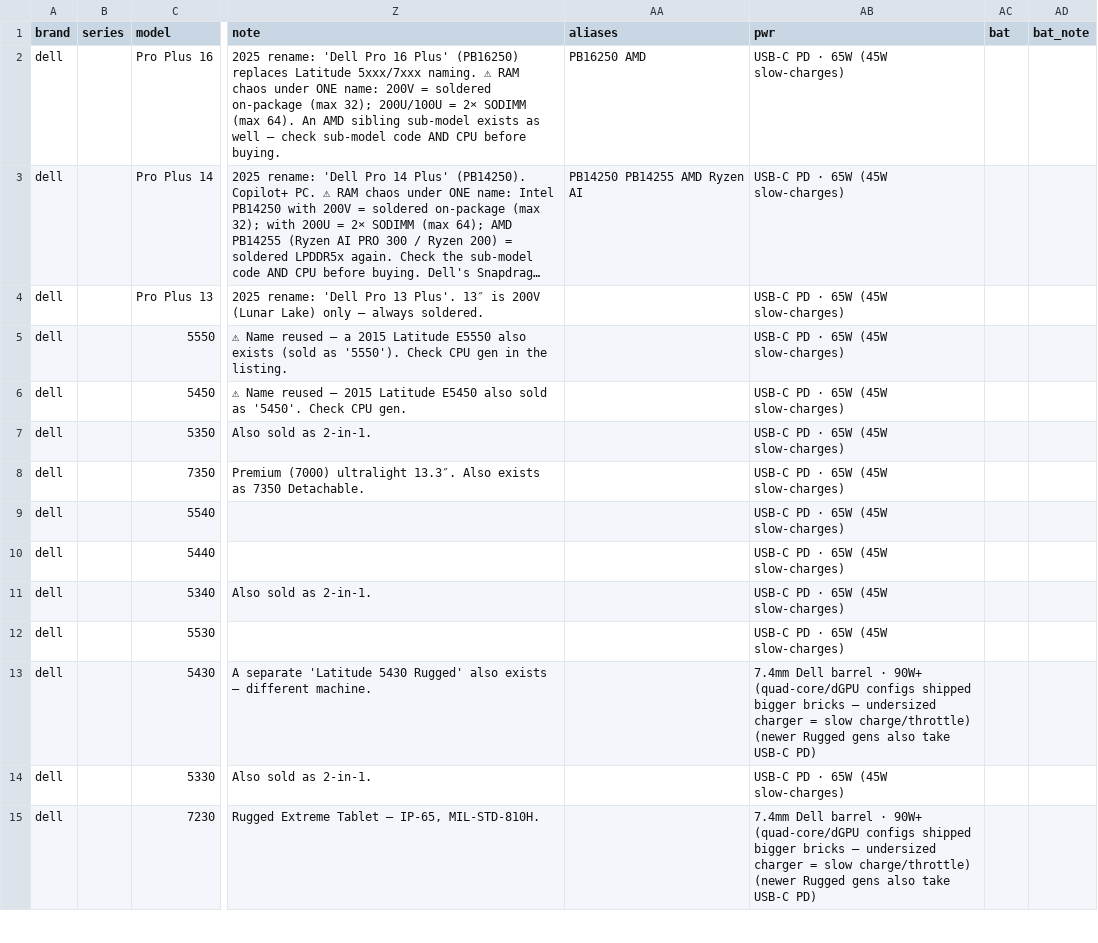
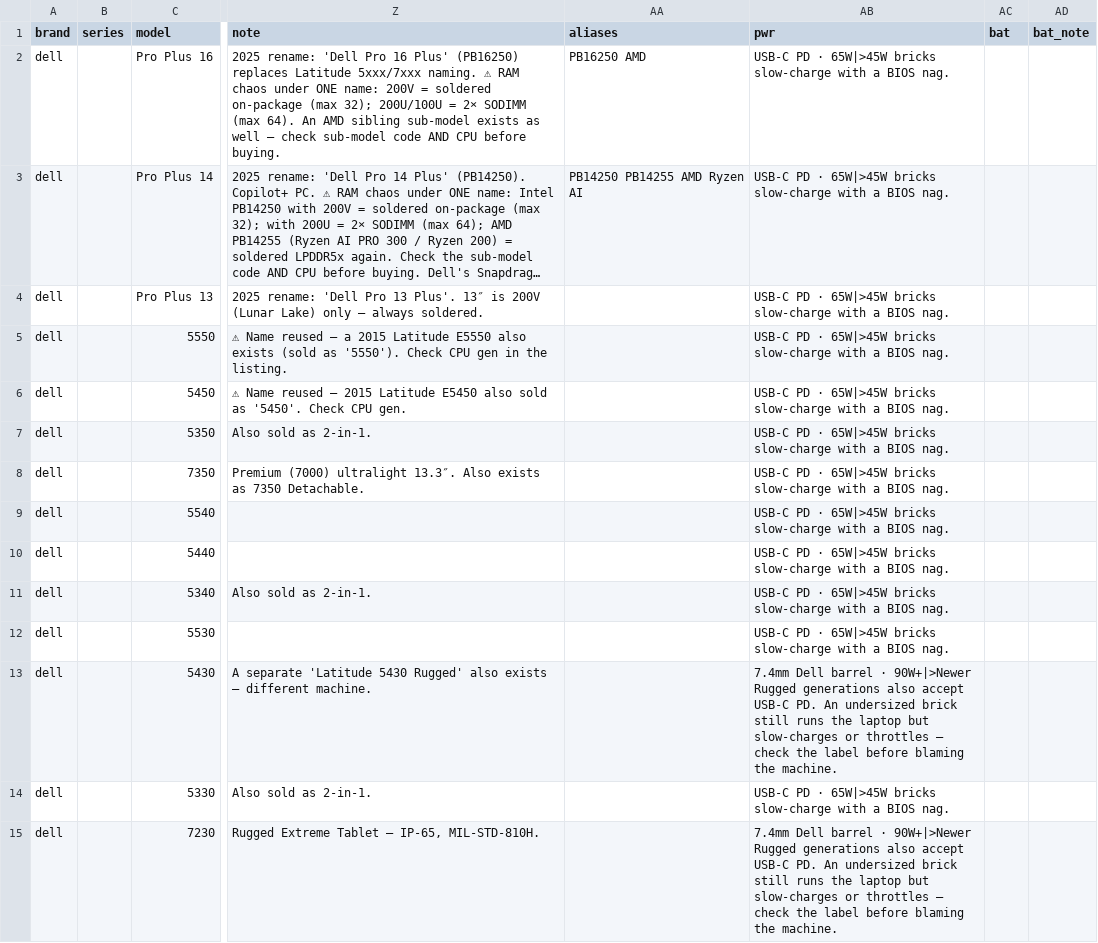
Before and after one commit to Regular-2000/laptop-specs, a CSV file: dell.csv, drawn as a sheet; only a part is shown, gaps mark what is left out; long unchanged cells end in …; the diff covers the shown part only; the diff names each change by its address in the sheet, - before the commit and + after, or states it on an @@ line.

```diff
--- a/dell.csv
+++ b/dell.csv
-AB2:AB12 (pwr): USB-C PD · 65W (45W slow-charges)
+AB2:AB12 (pwr): USB-C PD · 65W|>45W bricks slow-charge with a BIOS nag.
-AB13 (pwr): …barrel · 90W+ (quad-core/dGPU configs shipped bigger bricks — undersized charger = slow charge/throttle) (newer Rugged gens also take USB-C PD)
+AB13 (pwr): …barrel · 90W+|>Newer Rugged generations also accept USB-C PD. An undersized brick still runs the laptop but slow-charges or throttles — check the label before blaming the machine.
-AB14 (pwr): USB-C PD · 65W (45W slow-charges)
+AB14 (pwr): USB-C PD · 65W|>45W bricks slow-charge with a BIOS nag.
-AB15 (pwr): …barrel · 90W+ (quad-core/dGPU configs shipped bigger bricks — undersized charger = slow charge/throttle) (newer Rugged gens also take USB-C PD)
+AB15 (pwr): …barrel · 90W+|>Newer Rugged generations also accept USB-C PD. An undersized brick still runs the laptop but slow-charges or throttles — check the label before blaming the machine.
```
Also changed, not shown: 98 edited cells elsewhere in this file, 3 other files.
